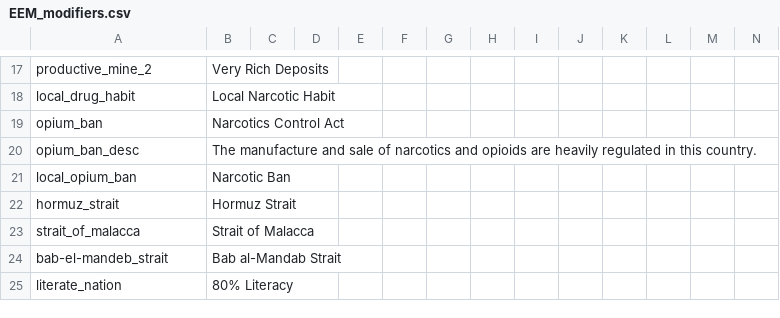
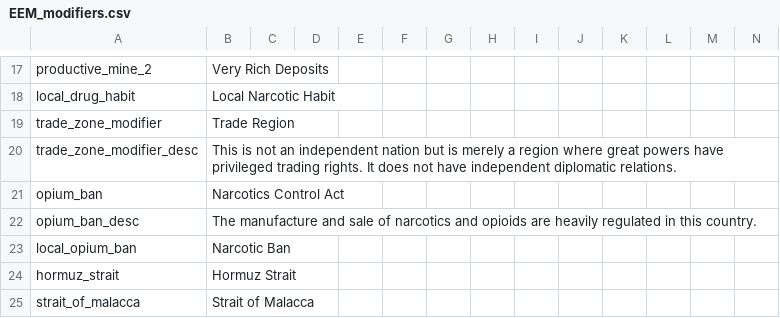
Before and after one commit to ujtcelvn/Ending_Extension_Mod, a CSV file: EEM/localisation/EEM_modifiers.csv, drawn as a sheet; only a part is shown, gaps mark what is left out; the shorter side is filled out with more unchanged rows.

Commit message:
Trade zone influence and relation adjustment
When a Chinese trade zone is formed, it gets -200 relations and Hostile attitude with all GPs except their sphere leader, gives their sphere leader 100 influence in them, and blocks the concession from ever gaining diplo points so other GPs don't waste influence trying to steal them

```diff
--- a/EEM/localisation/EEM_modifiers.csv
+++ b/EEM/localisation/EEM_modifiers.csv
@@ -18,2 +18,4 @@ productive_mine_2;Very Rich Deposits;;;;;;;;;;;;;
 local_drug_habit;Local Narcotic Habit;;;;;;;;;;;;;
+trade_zone_modifier;Trade Region;;;;;;;;;;;;;
+trade_zone_modifier_desc;This is not an independent nation but is merely a region where great powers have privileged trading rights. It does not have independent diplomatic relations.;;;;;;;;;;;;;
 opium_ban;Narcotics Control Act;;;;;;;;;;;;;
```
Also changed, not shown: 2 other files.
